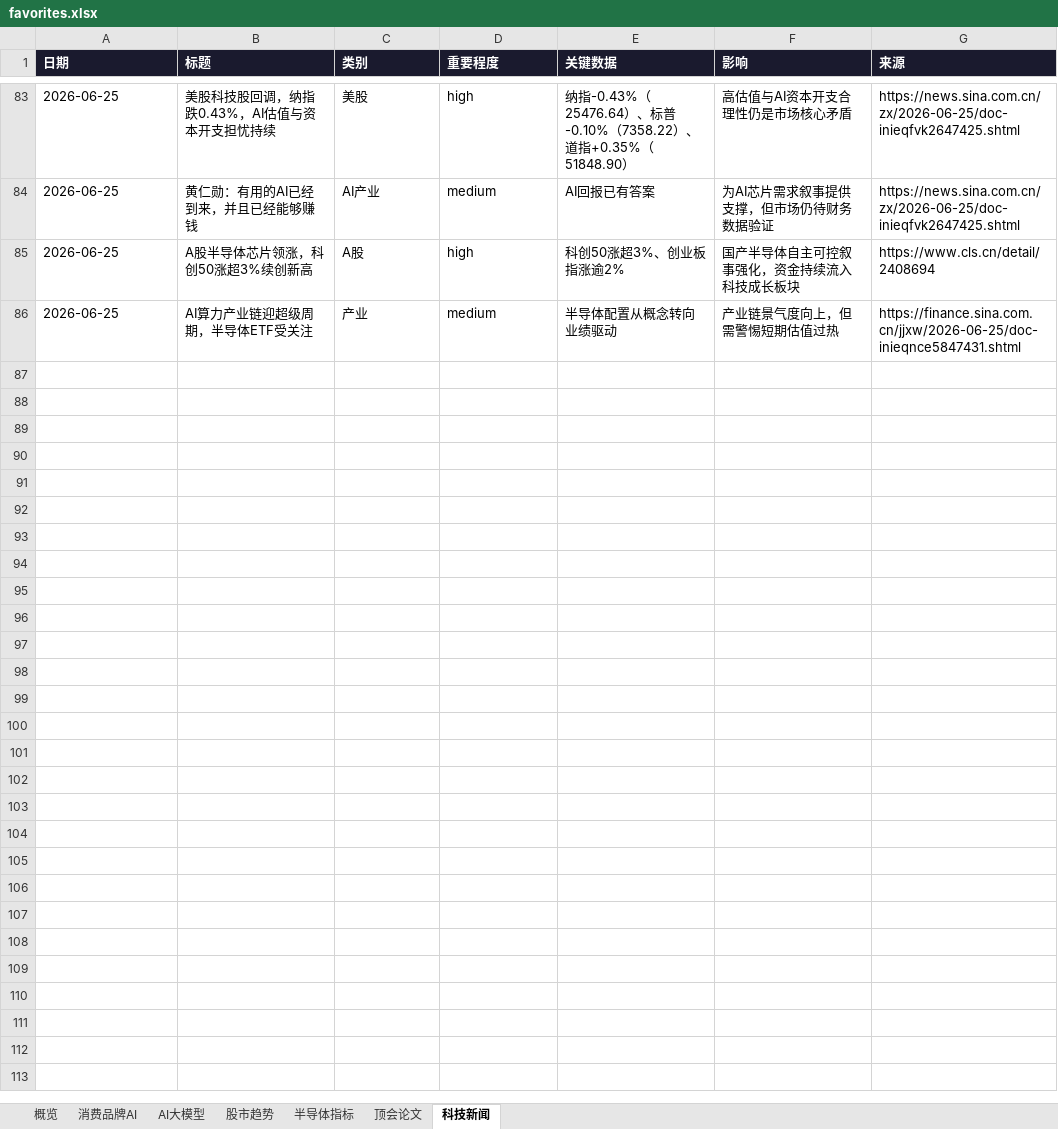
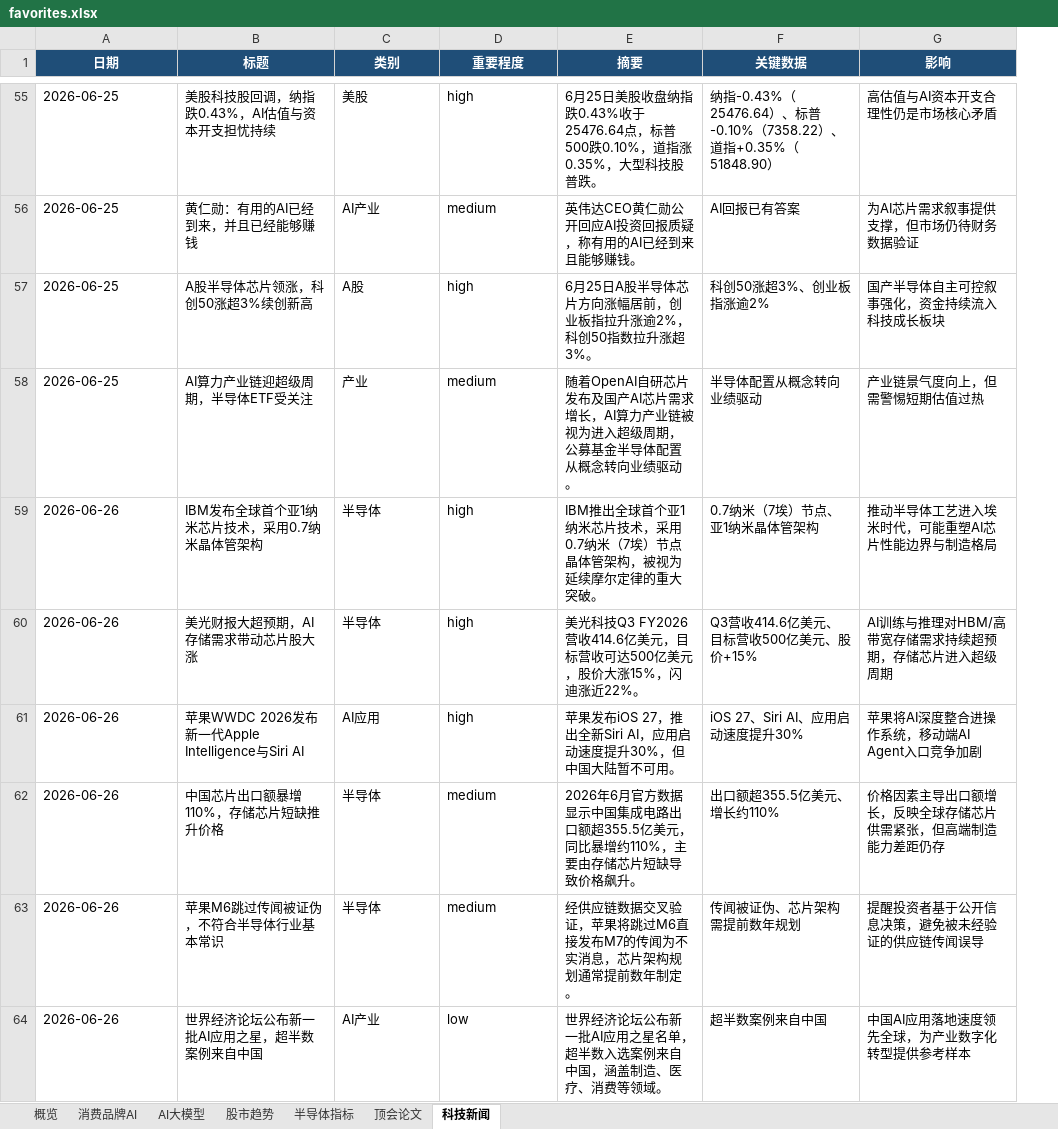
Before and after one commit to sjkncs/my-dev-favorites, an Excel workbook: favorites.xlsx, sheet 科技新闻, drawn as a sheet; only a part is shown, gaps mark what is left out; values as stored, in another font and other column widths than the file's, no borders; removed rows and columns are numbered as before the commit, all else as after; the diff covers the shown part only; the diff names each change by its address in the sheet, - before the commit and + after, or states it on an @@ line.

Commit message:
update: 2026-06-26 daily update - IBM全球首个0.7nm芯片/美光Q3财报大超预期股价涨15%/苹果WWDC发布Siri AI/iOS 27、美团小美牵手腾讯元宝、阿里千问云/Qwen3.7-Max百万上下文、8篇arXiv前沿论文(虚拟试衣/半监督推理/语音AI安全等)、5个GitHub Trending仓库(OpenMontage/apple容器/aws-agent-toolkit/MinerU/design.md)、10项四问深度分析、Excel+仪表盘重建

```diff
--- a/favorites.xlsx (sheet 科技新闻)
+++ b/favorites.xlsx (sheet 科技新闻)
+column E (摘要), rows 55-58: 6月25日美股收盘纳指跌0.43%收于25476.64点，标普500跌0.10%，道指涨0.35%，大型科技股普跌。 | 英伟达CEO黄仁勋公开回应AI投资回报质疑，称有用的AI已经到来且能够赚钱。 | 6月25日A股半导体芯片方向涨幅居前，创业板指拉升涨逾2%，科创50指数拉升涨超3%。 | 随着OpenAI自研芯片发布及国产AI芯片需求增长，AI算力产业链被视为进入超级周期，公募基金半导体配置从概念转向业绩驱动。
-column G (来源), rows 83-86: https://news.sina.com.cn/zx/2026-06-25/doc-inieqfvk2647425.shtml | https://news.sina.com.cn/zx/2026-06-25/doc-inieqfvk2647425.shtml | https://www.cls.cn/detail/2408694 | https://finance.sina.com.cn/jjxw/2026-06-25/doc-inieqnce5847431.shtml
@@ A1:D1 fill: #1A1A2E → #1F4E78, alignment: left → center @@
@@ F1:G1 fill: #1A1A2E → #1F4E78, alignment: left → center @@
+row 59: 2026-06-26 | IBM发布全球首个亚1纳米芯片技术，采用0.7纳米晶体管架构 | 半导体 | high | IBM推出全球首个亚1纳米芯片技术，采用0.7纳米（7埃）节点晶体管架构，被视为延续摩尔定律的重大突破。 | 0.7纳米（7埃）节点、亚1纳米晶体管架构 | 推动半导体工艺进入埃米时代，可能重塑AI芯片性能边界与制造格局
+row 60: 2026-06-26 | 美光财报大超预期，AI存储需求带动芯片股大涨 | 半导体 | high | 美光科技Q3 FY2026营收414.6亿美元，目标营收可达500亿美元，股价大涨15%，闪迪涨近22%。 | Q3营收414.6亿美元、目标营收500亿美元、股价+15% | AI训练与推理对HBM/高带宽存储需求持续超预期，存储芯片进入超级周期
+row 61: 2026-06-26 | 苹果WWDC 2026发布新一代Apple Intelligence与Siri AI | AI应用 | high | 苹果发布iOS 27，推出全新Siri AI，应用启动速度提升30%，但中国大陆暂不可用。 | iOS 27、Siri AI、应用启动速度提升30% | 苹果将AI深度整合进操作系统，移动端AI Agent入口竞争加剧
+row 62: 2026-06-26 | 中国芯片出口额暴增110%，存储芯片短缺推升价格 | 半导体 | medium | 2026年6月官方数据显示中国集成电路出口额超355.5亿美元，同比暴增约110%，主要由存储芯片短缺导致价格飙升。 | 出口额超355.5亿美元、增长约110% | 价格因素主导出口额增长，反映全球存储芯片供需紧张，但高端制造能力差距仍存
+row 63: 2026-06-26 | 苹果M6跳过传闻被证伪，不符合半导体行业基本常识 | 半导体 | medium | 经供应链数据交叉验证，苹果将跳过M6直接发布M7的传闻为不实消息，芯片架构规划通常提前数年制定。 | 传闻被证伪、芯片架构需提前数年规划 | 提醒投资者基于公开信息决策，避免被未经验证的供应链传闻误导
+row 64: 2026-06-26 | 世界经济论坛公布新一批AI应用之星，超半数案例来自中国 | AI产业 | low | 世界经济论坛公布新一批AI应用之星名单，超半数入选案例来自中国，涵盖制造、医疗、消费等领域。 | 超半数案例来自中国 | 中国AI应用落地速度领先全球，为产业数字化转型提供参考样本
```
Also changed, not shown: 28 removed rows and cell formats elsewhere in this sheet, sheet 股市趋势, sheet 顶会论文, sheet 消费品牌AI, sheet AI大模型, sheet 概览, sheet 半导体指标, charts or pictures, 12 other files.
